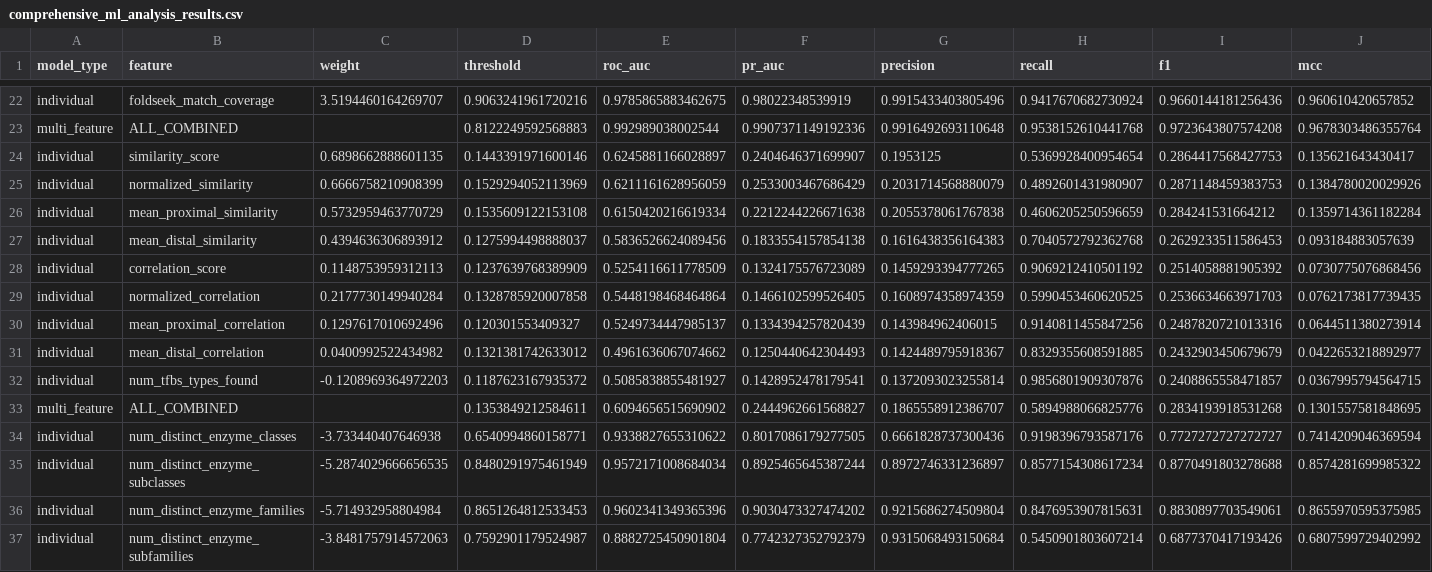
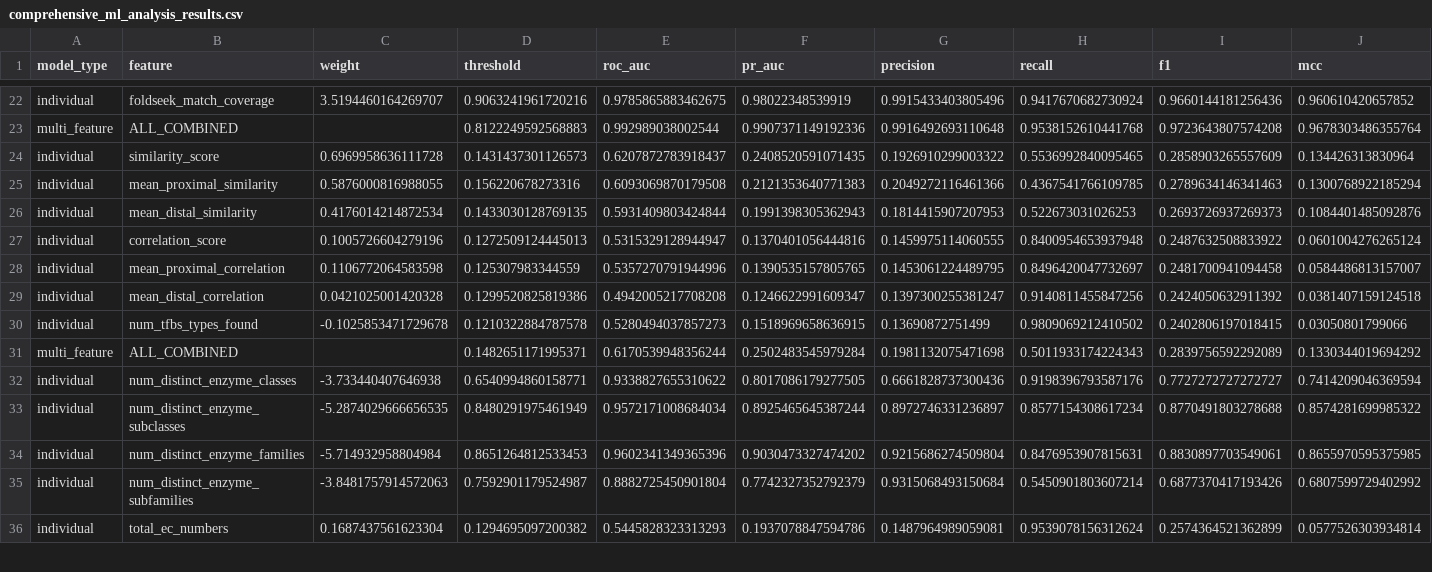
Before and after one commit to anagonda-ai/desktop, a CSV file: comprehensive_ml_analysis_results.csv, drawn as a sheet; only a part is shown, gaps mark what is left out; the shorter side is filled out with more unchanged rows; removed rows and columns are numbered as before the commit, all else as after; rows hold the shown columns only; the diff names each change by its address in the sheet, - before the commit and + after, or states it on an @@ line.

Commit message:
Enhance comprehensive ML analysis with combined model training and feature updates
- Updated `comprehensive_ml_analysis.py` to include a new function for loading and merging feature data from multiple categories, improving data integration.
- Implemented a combined model training function that utilizes all features and performs hyperparameter tuning with Ray Tune, enhancing model performance.
- Added detailed logging for data loading, feature scaling, and model evaluation processes to improve traceability and debugging.
- Updated `comprehensive_ml_analysis_results.csv` to reflect new metrics and results from the combined model analysis.
- Refined feature descriptions in `promoter_ml_classification_model.py` to improve clarity and understanding of the metrics used.

```diff
--- a/comprehensive_ml_analysis_results.csv
+++ b/comprehensive_ml_analysis_results.csv
-row 24: individual | similarity_score | 0.6898662888601135 | 0.1443391971600146 | 0.6245881166028897 | 0.2404646371699907 | 0.1953125 | 0.5369928400954654 | 0.2864417568427753 | 0.135621643430417
-row 25: individual | normalized_similarity | 0.6666758210908399 | 0.1529294052113969 | 0.6211161628956059 | 0.2533003467686429 | 0.2031714568880079 | 0.4892601431980907 | 0.2871148459383753 | 0.1384780020029926
-row 26: individual | mean_proximal_similarity | 0.5732959463770729 | 0.1535609122153108 | 0.6150420216619334 | 0.2212244226671638 | 0.2055378061767838 | 0.4606205250596659 | 0.284241531664212 | 0.1359714361182284
-row 27: individual | mean_distal_similarity | 0.4394636306893912 | 0.1275994498888037 | 0.5836526624089456 | 0.1833554157854138 | 0.1616438356164383 | 0.7040572792362768 | 0.2629233511586453 | 0.093184883057639
-row 28: individual | correlation_score | 0.1148753959312113 | 0.1237639768389909 | 0.5254116611778509 | 0.1324175576723089 | 0.1459293394777265 | 0.9069212410501192 | 0.2514058881905392 | 0.0730775076868456
-row 29: individual | normalized_correlation | 0.2177730149940284 | 0.1328785920007858 | 0.5448198468464864 | 0.1466102599526405 | 0.1608974358974359 | 0.5990453460620525 | 0.2536634663971703 | 0.0762173817739435
-row 30: individual | mean_proximal_correlation | 0.1297617010692496 | 0.120301553409327 | 0.5249734447985137 | 0.1334394257820439 | 0.143984962406015 | 0.9140811455847256 | 0.2487820721013316 | 0.0644511380273914
-row 31: individual | mean_distal_correlation | 0.0400992522434982 | 0.1321381742633012 | 0.4961636067074662 | 0.1250440642304493 | 0.1424489795918367 | 0.8329355608591885 | 0.2432903450679679 | 0.0422653218892977
-row 32: individual | num_tfbs_types_found | -0.1208969364972203 | 0.1187623167935372 | 0.5085838855481927 | 0.1428952478179541 | 0.1372093023255814 | 0.9856801909307876 | 0.2408865558471857 | 0.0367995794564715
-row 33: multi_feature | ALL_COMBINED |  | 0.1353849212584611 | 0.6094656515690902 | 0.2444962661568827 | 0.1865558912386707 | 0.5894988066825776 | 0.2834193918531268 | 0.1301557581848695
+row 24: individual | similarity_score | 0.6969958636111728 | 0.1431437301126573 | 0.6207872783918437 | 0.2408520591071435 | 0.1926910299003322 | 0.5536992840095465 | 0.2858903265557609 | 0.134426313830964
+row 25: individual | mean_proximal_similarity | 0.5876000816988055 | 0.156220678273316 | 0.6093069870179508 | 0.2121353640771383 | 0.2049272116461366 | 0.4367541766109785 | 0.2789634146341463 | 0.1300768922185294
+row 26: individual | mean_distal_similarity | 0.4176014214872534 | 0.1433030128769135 | 0.5931409803424844 | 0.1991398305362943 | 0.1814415907207953 | 0.522673031026253 | 0.2693726937269373 | 0.1084401485092876
+row 27: individual | correlation_score | 0.1005726604279196 | 0.1272509124445013 | 0.5315329128944947 | 0.1370401056444816 | 0.1459975114060555 | 0.8400954653937948 | 0.2487632508833922 | 0.0601004276265124
+row 28: individual | mean_proximal_correlation | 0.1106772064583598 | 0.125307983344559 | 0.5357270791944996 | 0.1390535157805765 | 0.1453061224489795 | 0.8496420047732697 | 0.2481700941094458 | 0.0584486813157007
+row 29: individual | mean_distal_correlation | 0.0421025001420328 | 0.1299520825819386 | 0.4942005217708208 | 0.1246622991609347 | 0.1397300255381247 | 0.9140811455847256 | 0.2424050632911392 | 0.0381407159124518
+row 30: individual | num_tfbs_types_found | -0.1025853471729678 | 0.1210322884787578 | 0.5280494037857273 | 0.1518969658636915 | 0.13690872751499 | 0.9809069212410502 | 0.2402806197018415 | 0.03050801799066
+row 31: multi_feature | ALL_COMBINED |  | 0.1482651171995371 | 0.6170539948356244 | 0.2502483545979284 | 0.1981132075471698 | 0.5011933174224343 | 0.2839756592292089 | 0.1330344019694292
```
Also changed, not shown: 2 other files.
